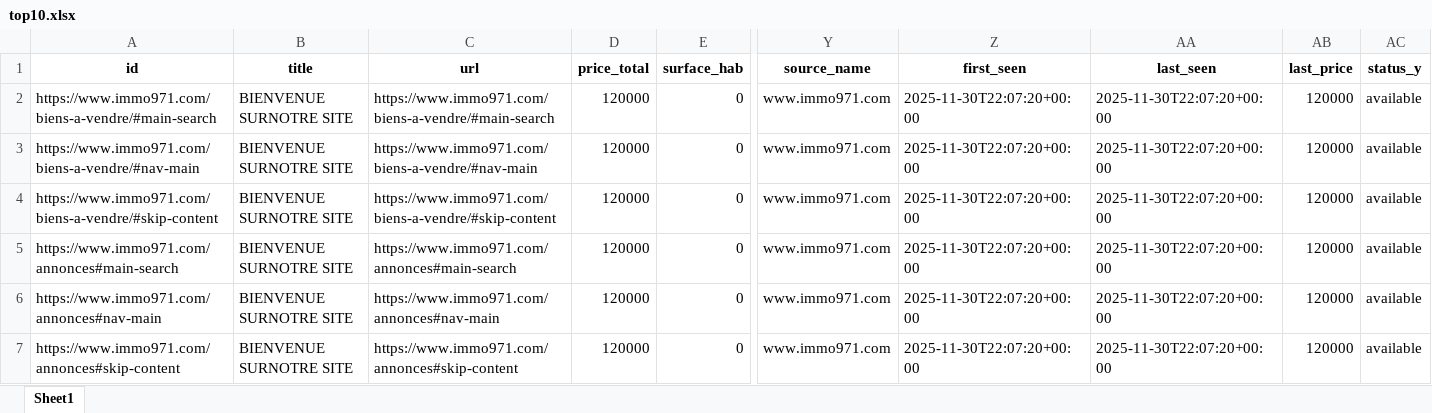
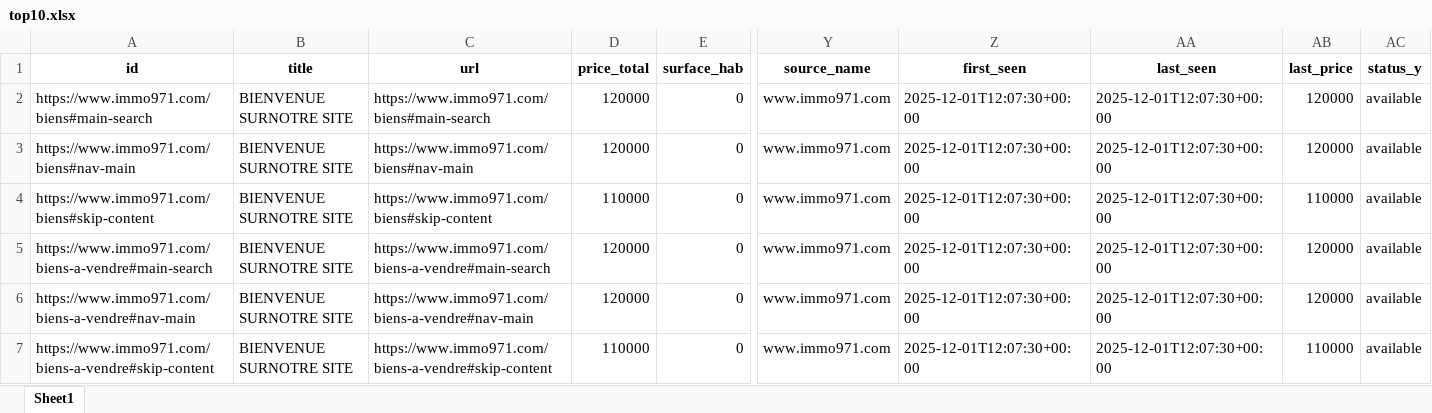
Before and after one commit to Zia971/immo-opportunit-s, an Excel workbook: output/top10.xlsx, sheet Sheet1, drawn as a sheet; only a part is shown, gaps mark what is left out; values as stored, in another font and other column widths than the file's, no borders; the diff names each change by its address in the sheet, - before the commit and + after, or states it on an @@ line.

Commit message:
update outputs

```diff
--- a/output/top10.xlsx (sheet Sheet1)
+++ b/output/top10.xlsx (sheet Sheet1)
-A2 (id): https://www.immo971.com/biens-a-vendre/#main-search
+A2 (id): https://www.immo971.com/biens#main-search
-C2 (url): https://www.immo971.com/biens-a-vendre/#main-search
+C2 (url): https://www.immo971.com/biens#main-search
-Z2:Z7 (first_seen): 2025-11-30T22:07:20+00:00
+Z2:Z7 (first_seen): 2025-12-01T12:07:30+00:00
-AA2:AA7 (last_seen): 2025-11-30T22:07:20+00:00
+AA2:AA7 (last_seen): 2025-12-01T12:07:30+00:00
-A3 (id): https://www.immo971.com/biens-a-vendre/#nav-main
+A3 (id): https://www.immo971.com/biens#nav-main
-C3 (url): https://www.immo971.com/biens-a-vendre/#nav-main
+C3 (url): https://www.immo971.com/biens#nav-main
-A4 (id): https://www.immo971.com/biens-a-vendre/#skip-content
+A4 (id): https://www.immo971.com/biens#skip-content
-C4 (url): https://www.immo971.com/biens-a-vendre/#skip-content
+C4 (url): https://www.immo971.com/biens#skip-content
-D4 (price_total): 120000
+D4 (price_total): 110000
-AB4 (last_price): 120000
+AB4 (last_price): 110000
-A5 (id): https://www.immo971.com/annonces#main-search
+A5 (id): https://www.immo971.com/biens-a-vendre#main-search
-C5 (url): https://www.immo971.com/annonces#main-search
+C5 (url): https://www.immo971.com/biens-a-vendre#main-search
-A6 (id): https://www.immo971.com/annonces#nav-main
+A6 (id): https://www.immo971.com/biens-a-vendre#nav-main
-C6 (url): https://www.immo971.com/annonces#nav-main
+C6 (url): https://www.immo971.com/biens-a-vendre#nav-main
-A7 (id): https://www.immo971.com/annonces#skip-content
+A7 (id): https://www.immo971.com/biens-a-vendre#skip-content
-C7 (url): https://www.immo971.com/annonces#skip-content
+C7 (url): https://www.immo971.com/biens-a-vendre#skip-content
-D7 (price_total): 120000
+D7 (price_total): 110000
-AB7 (last_price): 120000
+AB7 (last_price): 110000
```
